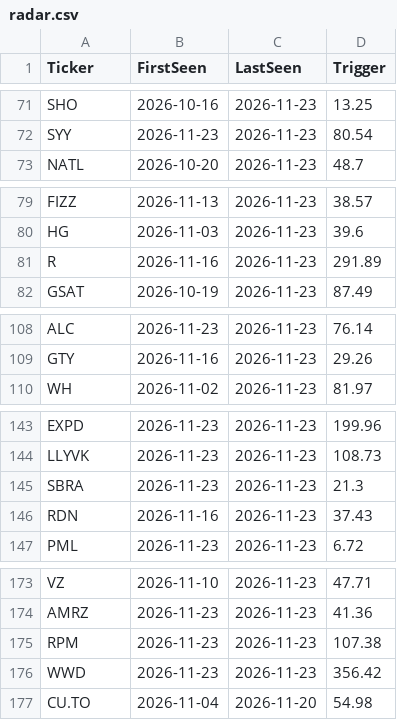
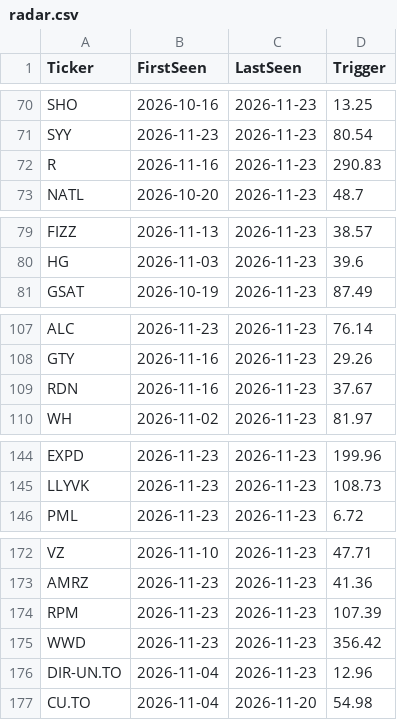
Before and after one commit to becharamezannar-eng/breakout-scanner, a CSV file: reports/radar.csv, drawn as a sheet; only a part is shown, gaps mark what is left out; the diff covers the shown part only.

```diff
--- a/reports/radar.csv
+++ b/reports/radar.csv
@@ -72,2 +71,3 @@ SHO,2026-10-16,2026-11-23,13.25
 SYY,2026-11-23,2026-11-23,80.54
+R,2026-11-16,2026-11-23,290.83
 NATL,2026-10-20,2026-11-23,48.7
@@ -80,3 +80,2 @@ FIZZ,2026-11-13,2026-11-23,38.57
 HG,2026-11-03,2026-11-23,39.6
-R,2026-11-16,2026-11-23,291.89
 GSAT,2026-10-19,2026-11-23,87.49
@@ -109,2 +108,3 @@ ALC,2026-11-23,2026-11-23,76.14
 GTY,2026-11-16,2026-11-23,29.26
+RDN,2026-11-16,2026-11-23,37.67
 WH,2026-11-02,2026-11-23,81.97
@@ -144,4 +145,2 @@ EXPD,2026-11-23,2026-11-23,199.96
 LLYVK,2026-11-23,2026-11-23,108.73
-SBRA,2026-11-23,2026-11-23,21.3
-RDN,2026-11-16,2026-11-23,37.43
 PML,2026-11-23,2026-11-23,6.72
@@ -174,4 +173,5 @@ VZ,2026-11-10,2026-11-23,47.71
 AMRZ,2026-11-23,2026-11-23,41.36
-RPM,2026-11-23,2026-11-23,107.38
+RPM,2026-11-23,2026-11-23,107.39
 WWD,2026-11-23,2026-11-23,356.42
+DIR-UN.TO,2026-11-04,2026-11-23,12.96
 CU.TO,2026-11-04,2026-11-20,54.98
```
Also changed, not shown: 3 moved rows and 2 edited cells elsewhere in this file, reports/breakouts_2026-11-23.csv, reports/esg/radar.csv, 8 other files.
